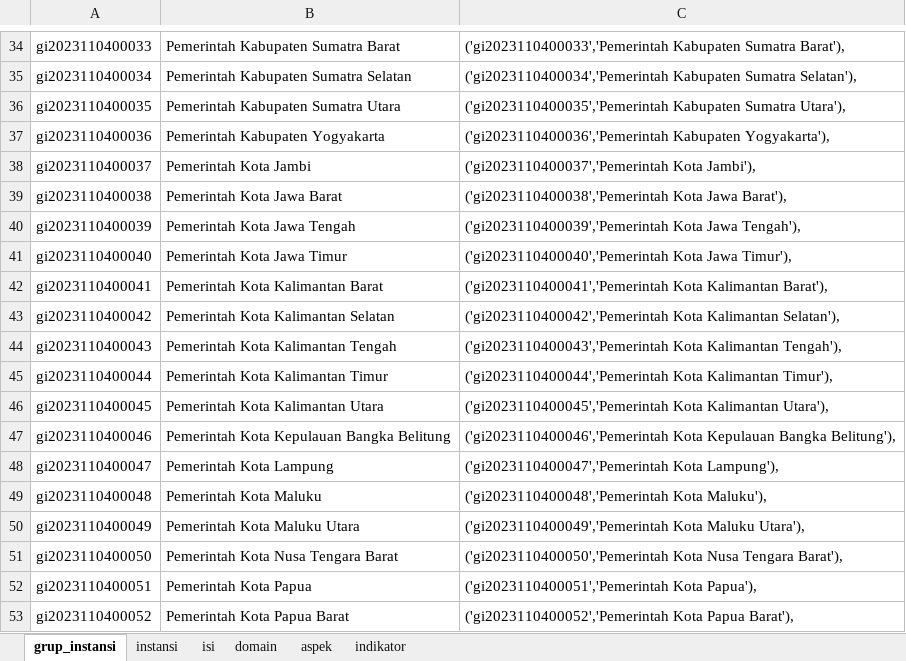
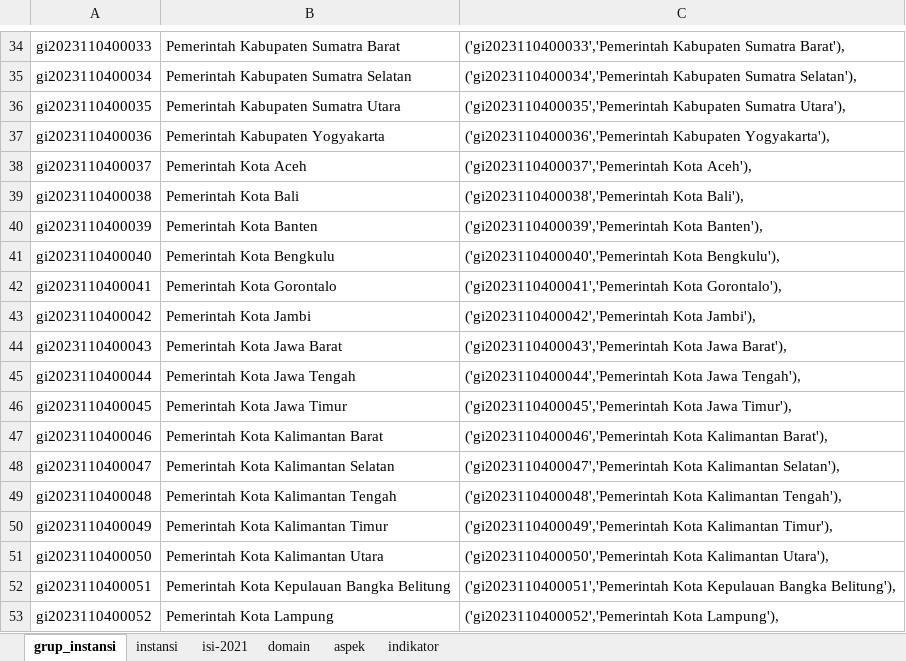
Before and after one commit to ferrysusanto275/ta_elaine, an Excel workbook: Data CSV/group_instansi.xlsx, sheet grup_instansi, drawn as a sheet; only a part is shown, gaps mark what is left out; values as stored, in another font and other column widths than the file's, no borders; the diff covers the shown part only; the diff names each change by its address in the sheet, - before the commit and + after, or states it on an @@ line.

```diff
--- a/Data CSV/group_instansi.xlsx (sheet grup_instansi)
+++ b/Data CSV/group_instansi.xlsx (sheet grup_instansi)
-sheet tab: isi
+sheet tab: isi-2021
-B38: Pemerintah Kota Jambi
+B38: Pemerintah Kota Aceh
-C38: ('gi2023110400037','Pemerintah Kota Jambi'),
+C38: ('gi2023110400037','Pemerintah Kota Aceh'),
-B39: Pemerintah Kota Jawa Barat
+B39: Pemerintah Kota Bali
-C39: ('gi2023110400038','Pemerintah Kota Jawa Barat'),
+C39: ('gi2023110400038','Pemerintah Kota Bali'),
-B40: Pemerintah Kota Jawa Tengah
+B40: Pemerintah Kota Banten
-C40: ('gi2023110400039','Pemerintah Kota Jawa Tengah'),
+C40: ('gi2023110400039','Pemerintah Kota Banten'),
-B41: Pemerintah Kota Jawa Timur
+B41: Pemerintah Kota Bengkulu
-C41: ('gi2023110400040','Pemerintah Kota Jawa Timur'),
+C41: ('gi2023110400040','Pemerintah Kota Bengkulu'),
-B42: Pemerintah Kota Kalimantan Barat
+B42: Pemerintah Kota Gorontalo
-C42: ('gi2023110400041','Pemerintah Kota Kalimantan Barat'),
+C42: ('gi2023110400041','Pemerintah Kota Gorontalo'),
-B43: Pemerintah Kota Kalimantan Selatan
+B43: Pemerintah Kota Jambi
-C43: ('gi2023110400042','Pemerintah Kota Kalimantan Selatan'),
+C43: ('gi2023110400042','Pemerintah Kota Jambi'),
-B44: Pemerintah Kota Kalimantan Tengah
+B44: Pemerintah Kota Jawa Barat
-C44: ('gi2023110400043','Pemerintah Kota Kalimantan Tengah'),
+C44: ('gi2023110400043','Pemerintah Kota Jawa Barat'),
-B45: Pemerintah Kota Kalimantan Timur
+B45: Pemerintah Kota Jawa Tengah
-C45: ('gi2023110400044','Pemerintah Kota Kalimantan Timur'),
+C45: ('gi2023110400044','Pemerintah Kota Jawa Tengah'),
-B46: Pemerintah Kota Kalimantan Utara
+B46: Pemerintah Kota Jawa Timur
-C46: ('gi2023110400045','Pemerintah Kota Kalimantan Utara'),
+C46: ('gi2023110400045','Pemerintah Kota Jawa Timur'),
-B47: Pemerintah Kota Kepulauan Bangka Belitung
+B47: Pemerintah Kota Kalimantan Barat
-C47: ('gi2023110400046','Pemerintah Kota Kepulauan Bangka Belitung'),
+C47: ('gi2023110400046','Pemerintah Kota Kalimantan Barat'),
-B48: Pemerintah Kota Lampung
+B48: Pemerintah Kota Kalimantan Selatan
-C48: ('gi2023110400047','Pemerintah Kota Lampung'),
+C48: ('gi2023110400047','Pemerintah Kota Kalimantan Selatan'),
-B49: Pemerintah Kota Maluku
+B49: Pemerintah Kota Kalimantan Tengah
-C49: ('gi2023110400048','Pemerintah Kota Maluku'),
+C49: ('gi2023110400048','Pemerintah Kota Kalimantan Tengah'),
-B50: Pemerintah Kota Maluku Utara
+B50: Pemerintah Kota Kalimantan Timur
-C50: ('gi2023110400049','Pemerintah Kota Maluku Utara'),
+C50: ('gi2023110400049','Pemerintah Kota Kalimantan Timur'),
-B51: Pemerintah Kota Nusa Tengara Barat
+B51: Pemerintah Kota Kalimantan Utara
-C51: ('gi2023110400050','Pemerintah Kota Nusa Tengara Barat'),
+C51: ('gi2023110400050','Pemerintah Kota Kalimantan Utara'),
-B52: Pemerintah Kota Papua
+B52: Pemerintah Kota Kepulauan Bangka Belitung
-C52: ('gi2023110400051','Pemerintah Kota Papua'),
+C52: ('gi2023110400051','Pemerintah Kota Kepulauan Bangka Belitung'),
-B53: Pemerintah Kota Papua Barat
+B53: Pemerintah Kota Lampung
-C53: ('gi2023110400052','Pemerintah Kota Papua Barat'),
+C53: ('gi2023110400052','Pemerintah Kota Lampung'),
```
Also changed, not shown: 6 added rows and 76 edited cells elsewhere in this sheet, sheet isi-2021, sheet instansi, Data CSV/Data Evaluasi SPBE Tahun 2021-2022.xlsx, 1 other file.
